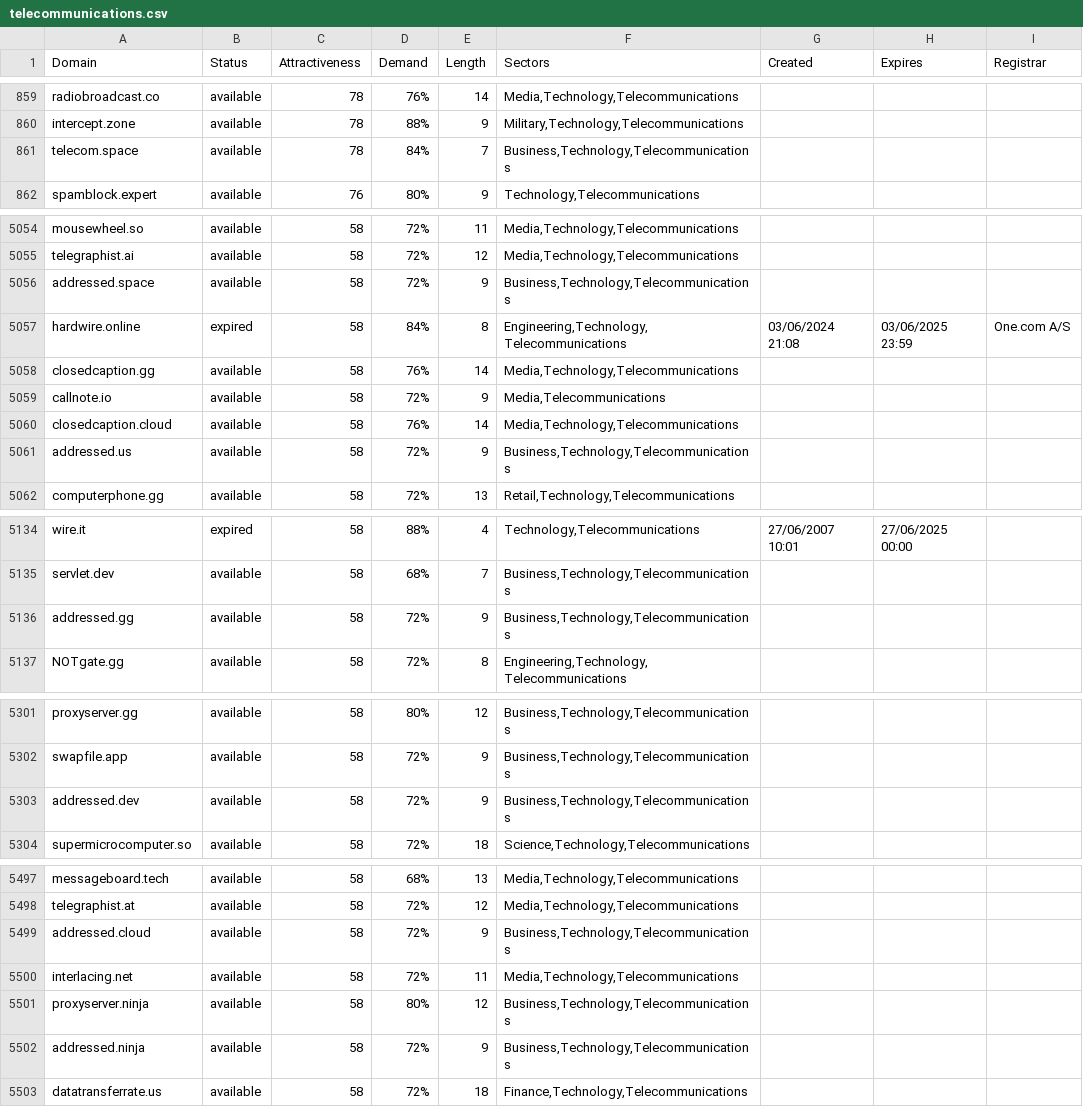
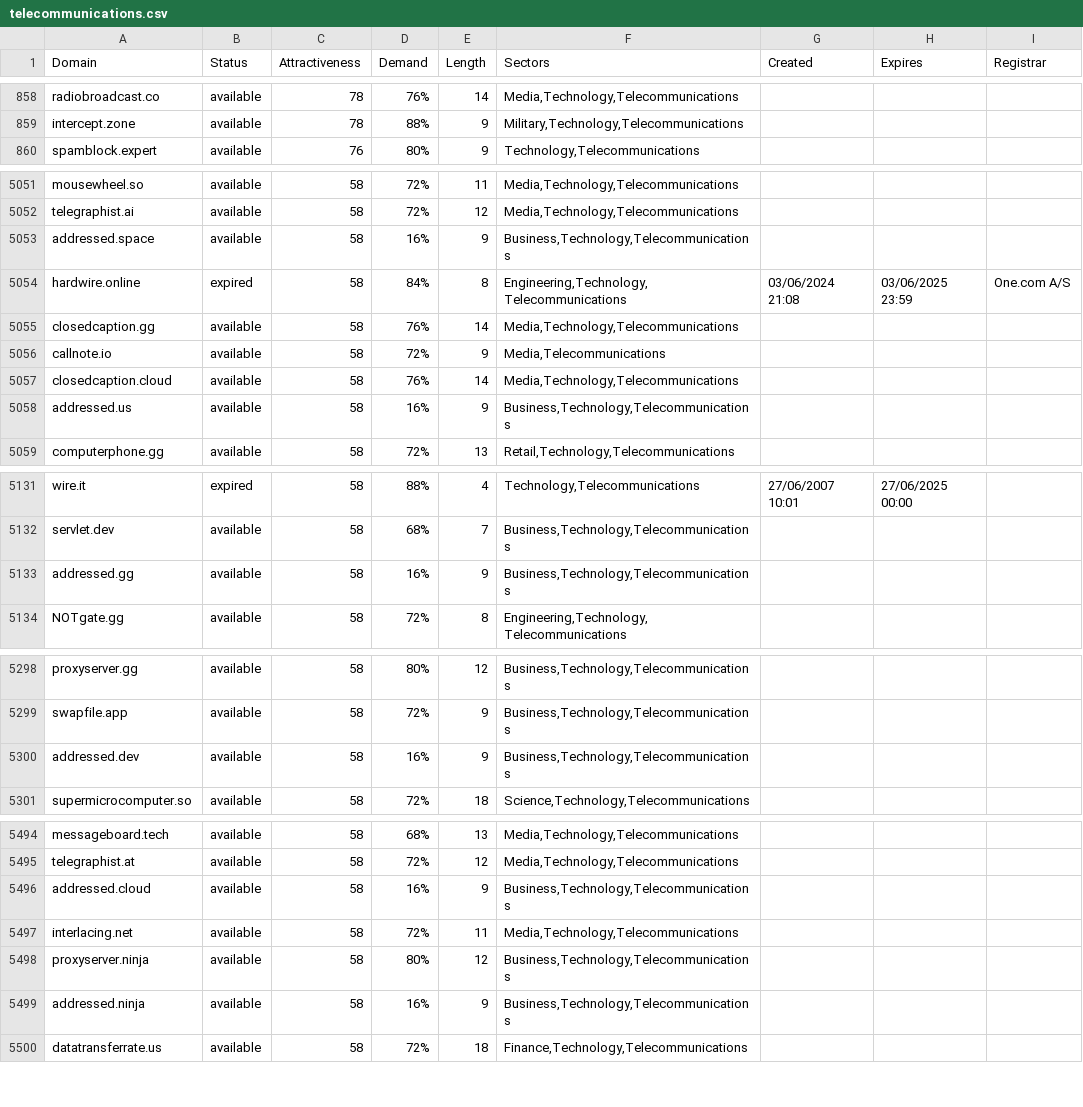
Before and after one commit to UniqueDomains/telecommunications-oneword-domains, a CSV file: telecommunications.csv, drawn as a sheet; only a part is shown, gaps mark what is left out; the diff covers the shown part only.

```diff
--- a/telecommunications.csv
+++ b/telecommunications.csv
@@ -860,3 +859,2 @@ radiobroadcast.co,available,78,76%,14,"Media,Technology,Telecommunications",,,
 intercept.zone,available,78,88%,9,"Military,Technology,Telecommunications",,,
-telecom.space,available,78,84%,7,"Business,Technology,Telecommunications",,,
 spamblock.expert,available,76,80%,9,"Technology,Telecommunications",,,
@@ -5055,3 +5052,3 @@ mousewheel.so,available,58,72%,11,"Media,Technology,Telecommunications",,,
 telegraphist.ai,available,58,72%,12,"Media,Technology,Telecommunications",,,
-addressed.space,available,58,72%,9,"Business,Technology,Telecommunications",,,
+addressed.space,available,58,16%,9,"Business,Technology,Telecommunications",,,
 hardwire.online,expired,58,84%,8,"Engineering,Technology,Telecommunications",03/06/2024 21:08,03/06/2025 23:59,One.com A/S
@@ -5060,3 +5057,3 @@ callnote.io,available,58,72%,9,"Media,Telecommunications",,,
 closedcaption.cloud,available,58,76%,14,"Media,Technology,Telecommunications",,,
-addressed.us,available,58,72%,9,"Business,Technology,Telecommunications",,,
+addressed.us,available,58,16%,9,"Business,Technology,Telecommunications",,,
 computerphone.gg,available,58,72%,13,"Retail,Technology,Telecommunications",,,
@@ -5135,3 +5132,3 @@ wire.it,expired,58,88%,4,"Technology,Telecommunications",27/06/2007 10:01,27/06/
 servlet.dev,available,58,68%,7,"Business,Technology,Telecommunications",,,
-addressed.gg,available,58,72%,9,"Business,Technology,Telecommunications",,,
+addressed.gg,available,58,16%,9,"Business,Technology,Telecommunications",,,
 NOTgate.gg,available,58,72%,8,"Engineering,Technology,Telecommunications",,,
@@ -5302,3 +5299,3 @@ proxyserver.gg,available,58,80%,12,"Business,Technology,Telecommunications",,,
 swapfile.app,available,58,72%,9,"Business,Technology,Telecommunications",,,
-addressed.dev,available,58,72%,9,"Business,Technology,Telecommunications",,,
+addressed.dev,available,58,16%,9,"Business,Technology,Telecommunications",,,
 supermicrocomputer.so,available,58,72%,18,"Science,Technology,Telecommunications",,,
@@ -5498,6 +5495,6 @@ messageboard.tech,available,58,68%,13,"Media,Technology,Telecommunications",,,
 telegraphist.at,available,58,72%,12,"Media,Technology,Telecommunications",,,
-addressed.cloud,available,58,72%,9,"Business,Technology,Telecommunications",,,
+addressed.cloud,available,58,16%,9,"Business,Technology,Telecommunications",,,
 interlacing.net,available,58,72%,11,"Media,Technology,Telecommunications",,,
 proxyserver.ninja,available,58,80%,12,"Business,Technology,Telecommunications",,,
-addressed.ninja,available,58,72%,9,"Business,Technology,Telecommunications",,,
+addressed.ninja,available,58,16%,9,"Business,Technology,Telecommunications",,,
 datatransferrate.us,available,58,72%,18,"Finance,Technology,Telecommunications",,,
```
Also changed, not shown: 3 added rows, 2 removed rows and 5 edited cells elsewhere in this file, 2 other files.
